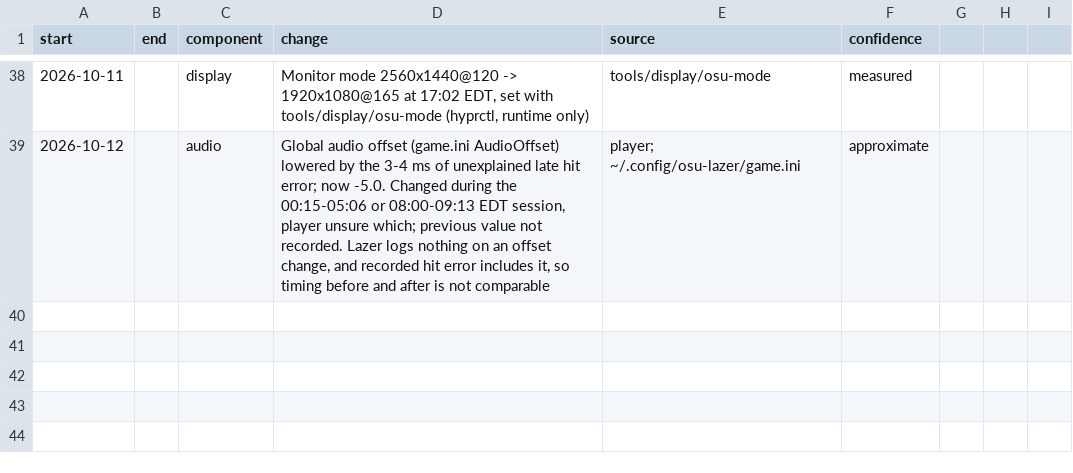
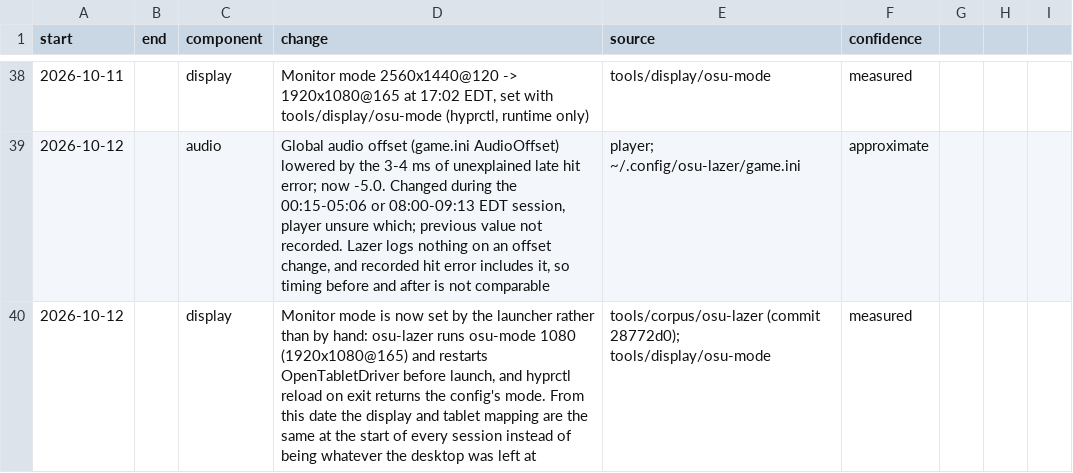
Before and after one commit to zakack/osu-replay-analysis, a CSV file: setup-timeline.csv, drawn as a sheet; only a part is shown, gaps mark what is left out; the diff names each change by its address in the sheet, - before the commit and + after, or states it on an @@ line.

```diff
--- a/setup-timeline.csv
+++ b/setup-timeline.csv
+row 40: 2026-10-12 |  | display | Monitor mode is now set by the launcher rather than by hand: osu-lazer runs osu-mode 1080 (1920x1080@165) and restarts OpenTabletDriver before launch, and hyprctl reload on exit returns the config's mode. From this date the display and tablet mapping are the same at the start of every session instead of being whatever the desktop was left at | tools/corpus/osu-lazer (commit 28772d0); tools/display/osu-mode | measured
```
